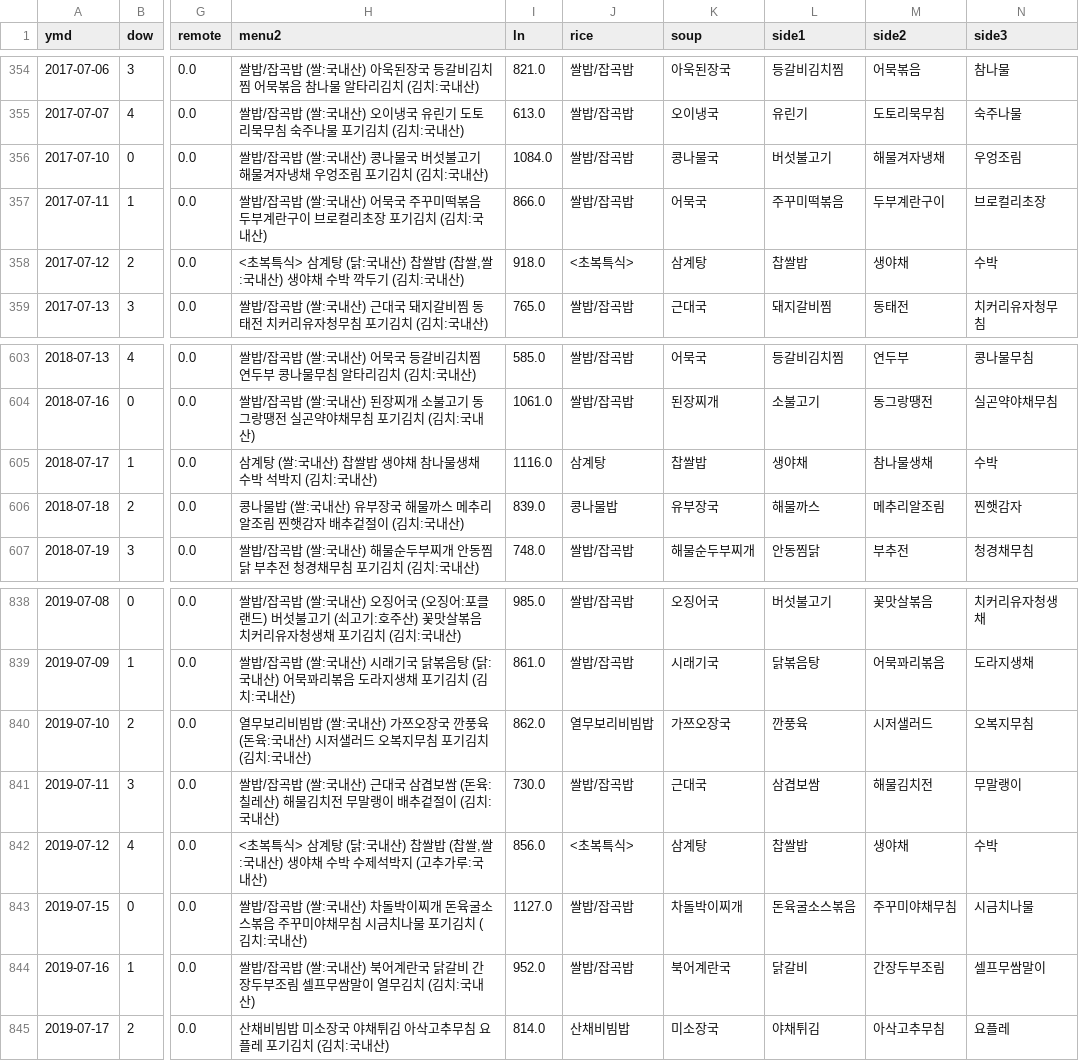
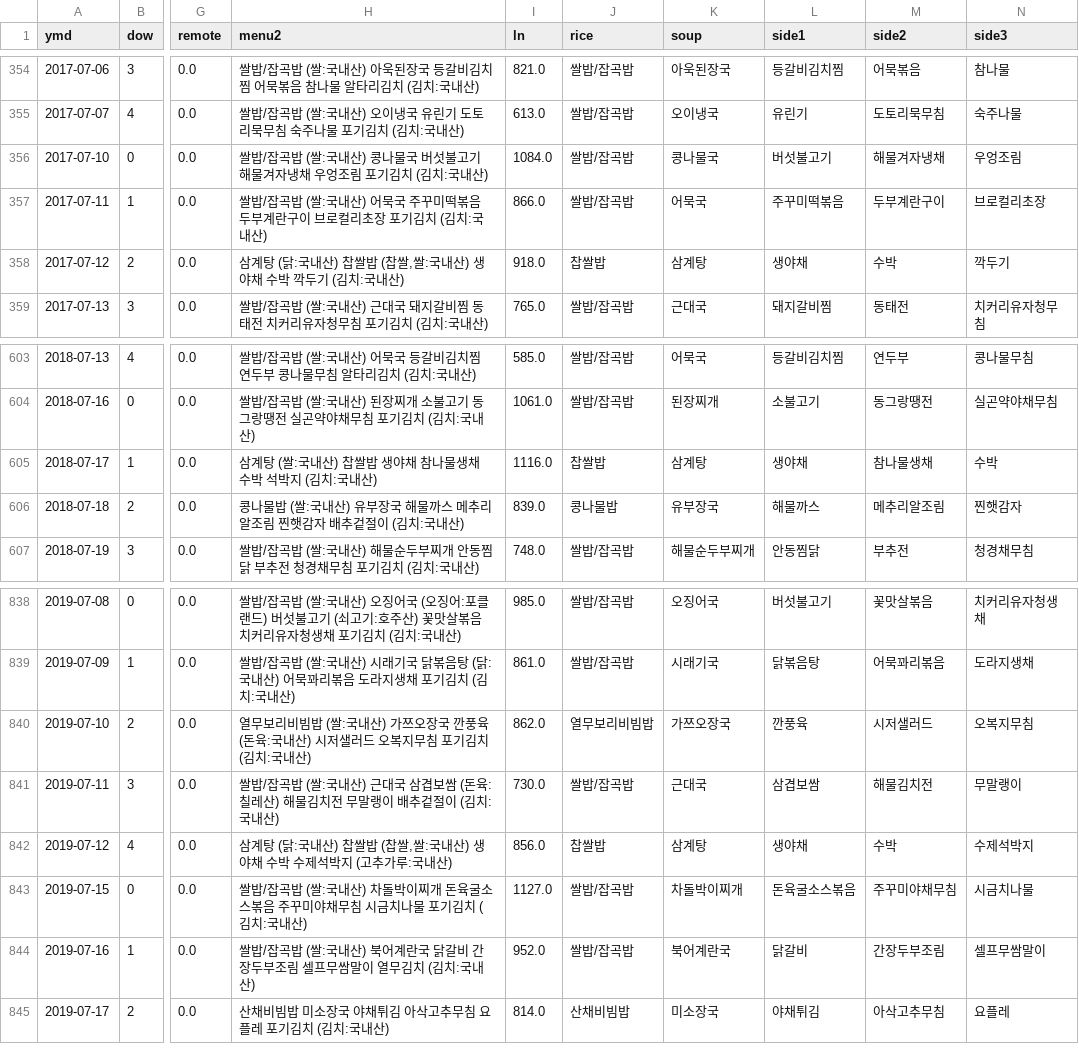
Before and after one commit to dw3624/dacon_cafeteria, a CSV file: data/train_ln.csv, drawn as a sheet; only a part is shown, gaps mark what is left out; the diff names each change by its address in the sheet, - before the commit and + after, or states it on an @@ line.

```diff
--- a/data/train_ln.csv
+++ b/data/train_ln.csv
-H358 (menu2): <초복특식> 삼계탕…
+H358 (menu2): 삼계탕…
-J358 (rice): <초복특식>
+J358 (rice): 찹쌀밥
-L358 (side1): 찹쌀밥
+L358 (side1): 생야채
-M358 (side2): 생야채
+M358 (side2): 수박
-N358 (side3): 수박
+N358 (side3): 깍두기
-J605 (rice): 삼계탕
+J605 (rice): 찹쌀밥
-K605 (soup): 찹쌀밥
+K605 (soup): 삼계탕
-H842 (menu2): <초복특식> 삼계탕…
+H842 (menu2): 삼계탕…
-J842 (rice): <초복특식>
+J842 (rice): 찹쌀밥
-L842 (side1): 찹쌀밥
+L842 (side1): 생야채
-M842 (side2): 생야채
+M842 (side2): 수박
-N842 (side3): 수박
+N842 (side3): 수제석박지
```
Also changed, not shown: data/train_dn.csv, 2 other files.
